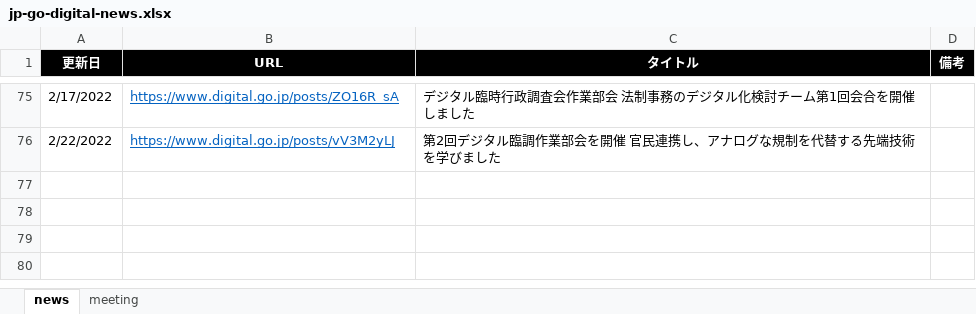
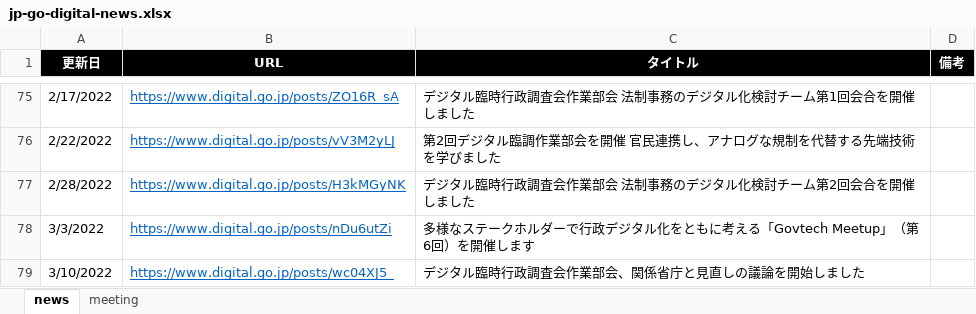
Before and after one commit to c-3lab/jp-go-digital-news, an Excel workbook: jp-go-digital-news.xlsx, sheet news, drawn as a sheet; only a part is shown, gaps mark what is left out; values as stored, in another font and other column widths than the file's, no borders; the diff names each change by its address in the sheet, - before the commit and + after, or states it on an @@ line.

Commit message:
daily update

```diff
--- a/jp-go-digital-news.xlsx (sheet news)
+++ b/jp-go-digital-news.xlsx (sheet news)
+row 77: 2/28/2022 | https://www.digital.go.jp/posts/H3kMGyNK | デジタル臨時行政調査会作業部会 法制事務のデジタル化検討チーム第2回会合を開催しました
+row 78: 3/3/2022 | https://www.digital.go.jp/posts/nDu6utZi | 多様なステークホルダーで行政デジタル化をともに考える「Govtech Meetup」（第6回）を開催します
+row 79: 3/10/2022 | https://www.digital.go.jp/posts/wc04XJ5_ | デジタル臨時行政調査会作業部会、関係省庁と見直しの議論を開始しました
```
